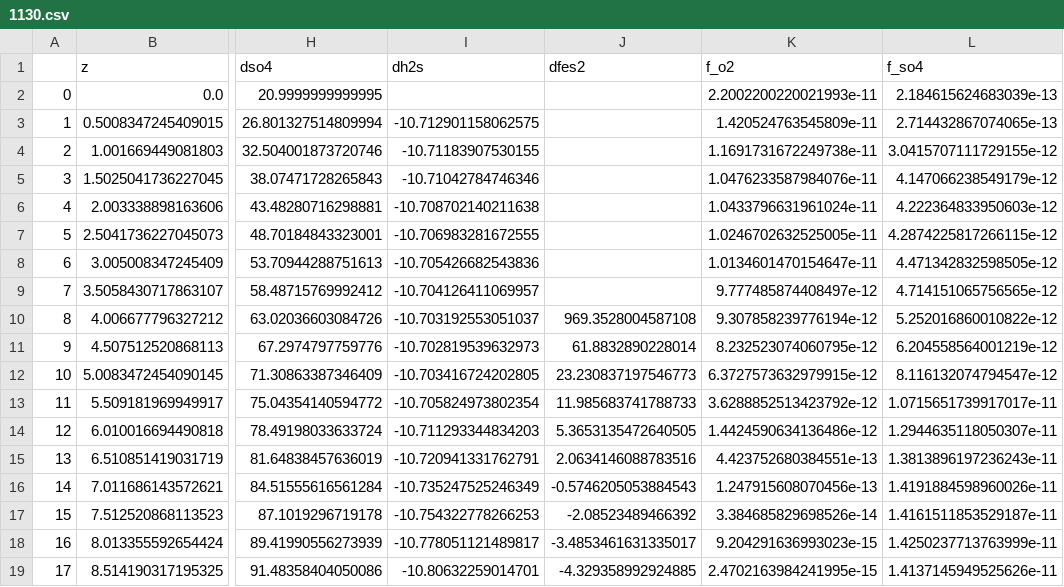
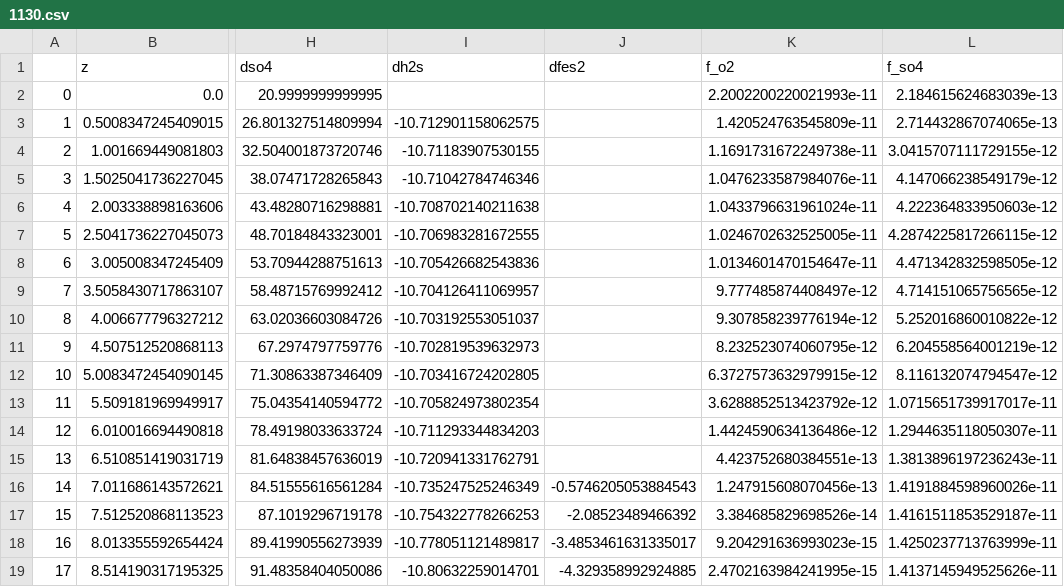
Before and after one commit to uliw/python_workshop, a CSV file: 1130.csv, drawn as a sheet; only a part is shown, gaps mark what is left out; the diff names each change by its address in the sheet, - before the commit and + after, or states it on an @@ line.

```diff
--- a/1130.csv
+++ b/1130.csv
-J10 (dfes2): 969.3528004587108
+J10 (dfes2): (empty)
-J11 (dfes2): 61.8832890228014
+J11 (dfes2): (empty)
-J12 (dfes2): 23.230837197546773
+J12 (dfes2): (empty)
-J13 (dfes2): 11.985683741788733
+J13 (dfes2): (empty)
-J14 (dfes2): 5.3653135472640505
+J14 (dfes2): (empty)
-J15 (dfes2): 2.0634146088783516
+J15 (dfes2): (empty)
```
Also changed, not shown: 6 other files.
